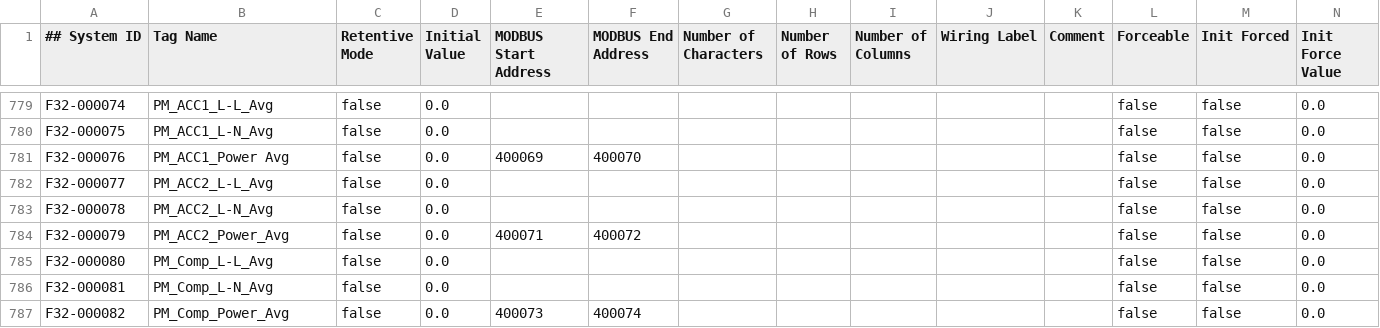
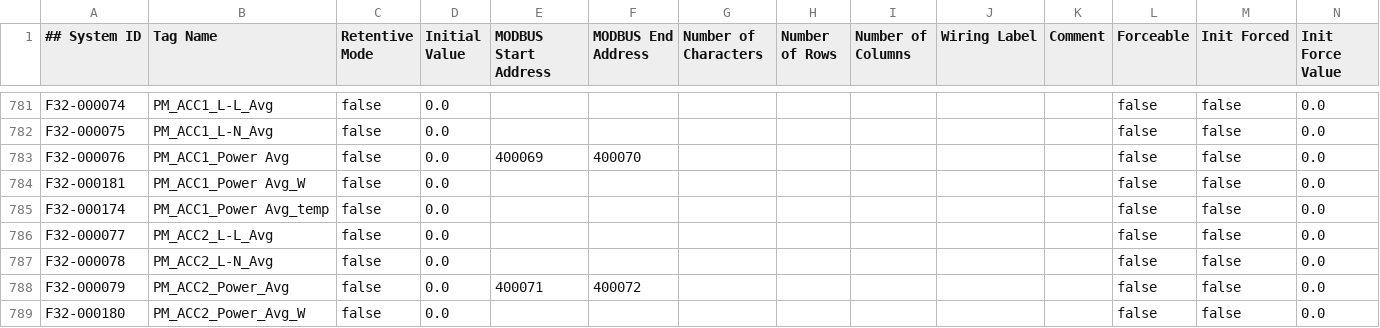
Before and after one commit to tuxx0rz/PLC-St-Louis, a CSV file: STLPJ1_Basic.csv, drawn as a sheet; only a part is shown, gaps mark what is left out; the shorter side is filled out with more unchanged rows; the diff covers the shown part only.

```diff
--- a/STLPJ1_Basic.csv
+++ b/STLPJ1_Basic.csv
@@ -781,2 +783,4 @@ F32-000075,"PM_ACC1_L-N_Avg",false,"0.0",,,,,,,,false,false,"0.0",
 F32-000076,"PM_ACC1_Power Avg",false,"0.0",400069,400070,,,,,,false,false,"0.0",
+F32-000181,"PM_ACC1_Power Avg_W",false,"0.0",,,,,,,,false,false,"0.0",
+F32-000174,"PM_ACC1_Power Avg_temp",false,"0.0",,,,,,,,false,false,"0.0",
 F32-000077,"PM_ACC2_L-L_Avg",false,"0.0",,,,,,,,false,false,"0.0",
@@ -784 +788,2 @@ F32-000078,"PM_ACC2_L-N_Avg",false,"0.0",,,,,,,,false,false,"0.0",
 F32-000079,"PM_ACC2_Power_Avg",false,"0.0",400071,400072,,,,,,false,false,"0.0",
+F32-000180,"PM_ACC2_Power_Avg_W",false,"0.0",,,,,,,,false,false,"0.0",
```
Also changed, not shown: 8 added rows elsewhere in this file, STLPJ1_Extended.csv, 1 other file.
